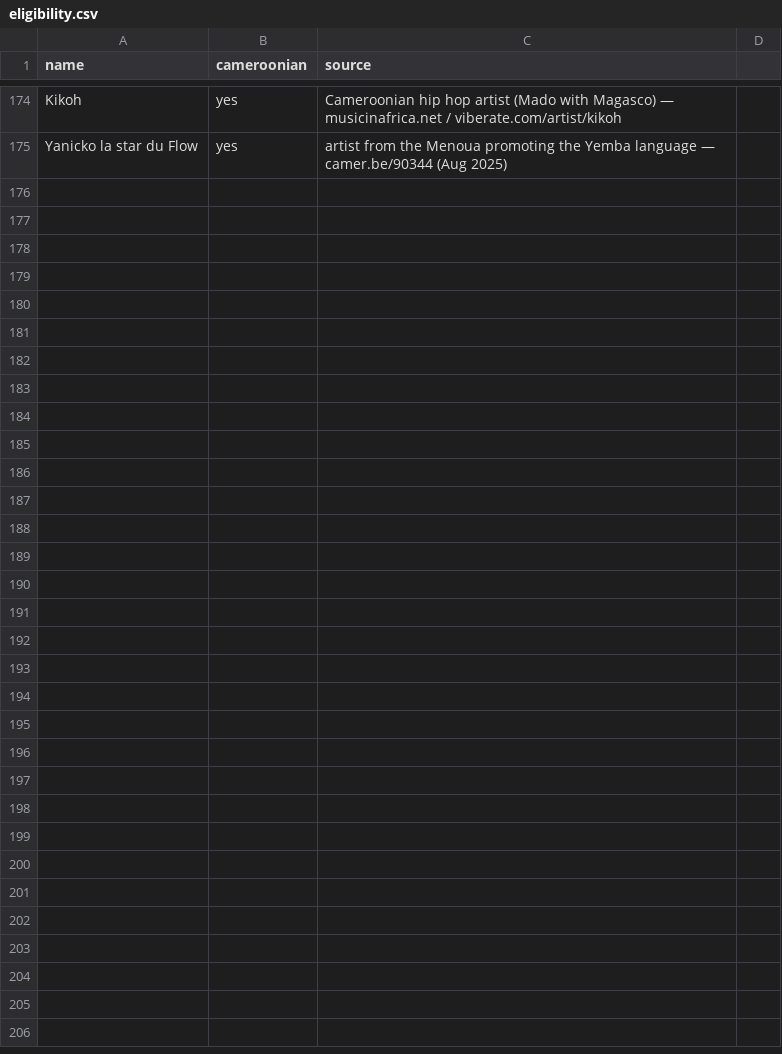
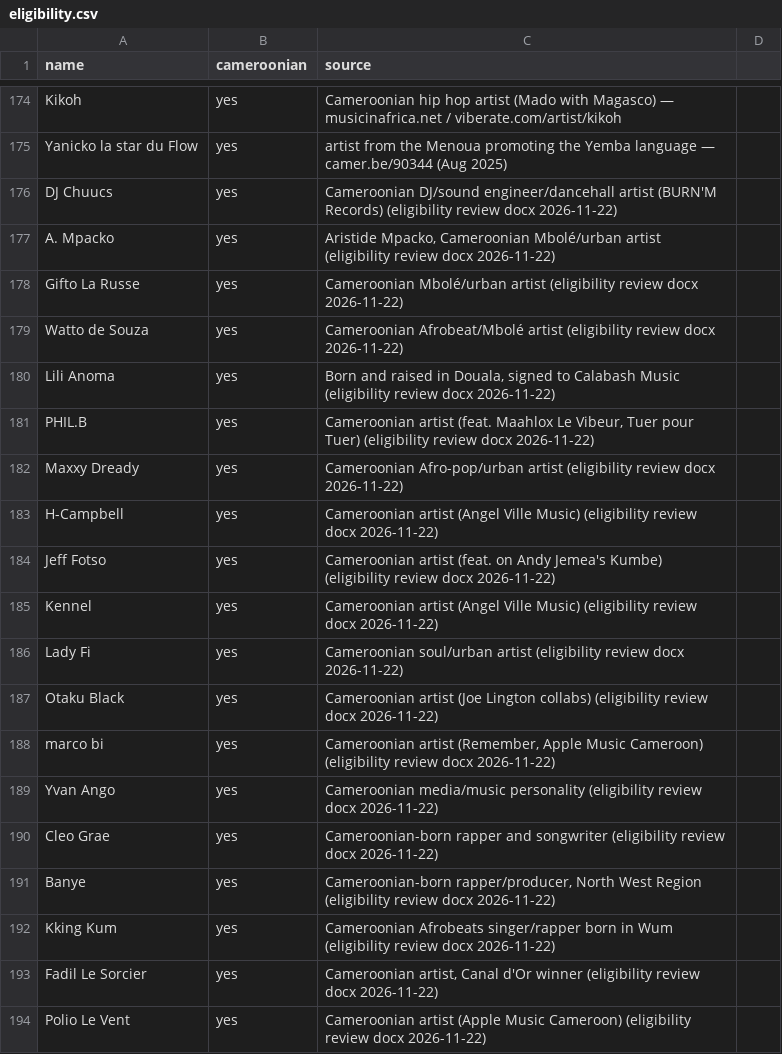
Before and after one commit to ngeneedgar/237charts, a CSV file: admin/eligibility.csv, drawn as a sheet; only a part is shown, gaps mark what is left out; the diff covers the shown part only.

```diff
--- a/admin/eligibility.csv
+++ b/admin/eligibility.csv
@@ -175 +175,20 @@ Kikoh,yes,Cameroonian hip hop artist (Mado with Magasco) — musicinafrica.net /
 Yanicko la star du Flow,yes,artist from the Menoua promoting the Yemba language — camer.be/90344 (Aug 2025)
+DJ Chuucs,yes,Cameroonian DJ/sound engineer/dancehall artist (BURN'M Records) (eligibility review docx 2026-11-22)
+A. Mpacko,yes,"Aristide Mpacko, Cameroonian Mbolé/urban artist (eligibility review docx 2026-11-22)"
+Gifto La Russe,yes,Cameroonian Mbolé/urban artist (eligibility review docx 2026-11-22)
+Watto de Souza,yes,Cameroonian Afrobeat/Mbolé artist (eligibility review docx 2026-11-22)
+Lili Anoma,yes,"Born and raised in Douala, signed to Calabash Music (eligibility review docx 2026-11-22)"
+PHIL.B,yes,"Cameroonian artist (feat. Maahlox Le Vibeur, Tuer pour Tuer) (eligibility review docx 2026-11-22)"
+Maxxy Dready,yes,Cameroonian Afro-pop/urban artist (eligibility review docx 2026-11-22)
+H-Campbell,yes,Cameroonian artist (Angel Ville Music) (eligibility review docx 2026-11-22)
+Jeff Fotso,yes,Cameroonian artist (feat. on Andy Jemea's Kumbe) (eligibility review docx 2026-11-22)
+Kennel,yes,Cameroonian artist (Angel Ville Music) (eligibility review docx 2026-11-22)
+Lady Fi,yes,Cameroonian soul/urban artist (eligibility review docx 2026-11-22)
+Otaku Black,yes,Cameroonian artist (Joe Lington collabs) (eligibility review docx 2026-11-22)
+marco bi,yes,"Cameroonian artist (Remember, Apple Music Cameroon) (eligibility review docx 2026-11-22)"
+Yvan Ango,yes,Cameroonian media/music personality (eligibility review docx 2026-11-22)
+Cleo Grae,yes,Cameroonian-born rapper and songwriter (eligibility review docx 2026-11-22)
+Banye,yes,"Cameroonian-born rapper/producer, North West Region (eligibility review docx 2026-11-22)"
+Kking Kum,yes,Cameroonian Afrobeats singer/rapper born in Wum (eligibility review docx 2026-11-22)
+Fadil Le Sorcier,yes,"Cameroonian artist, Canal d'Or winner (eligibility review docx 2026-11-22)"
+Polio Le Vent,yes,Cameroonian artist (Apple Music Cameroon) (eligibility review docx 2026-11-22)
```
Also changed, not shown: 24 added rows elsewhere in this file.
